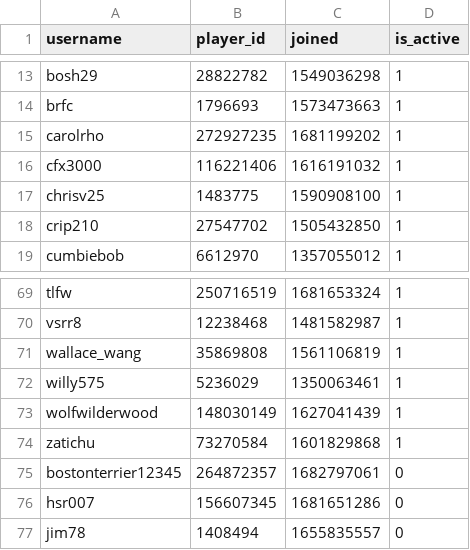
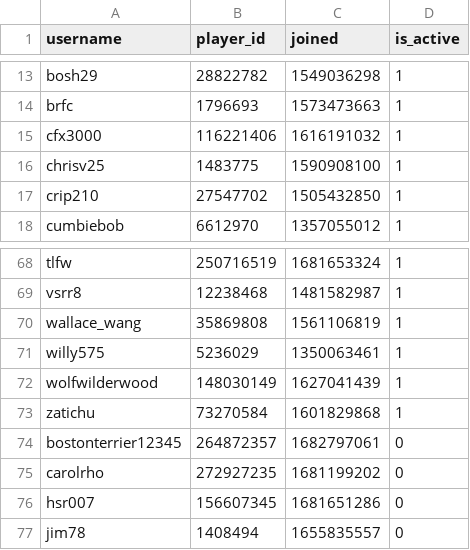
Before and after one commit to Sootopolis/chess-club-admin-system, a CSV file: csv_files/devon-chess/members.csv, drawn as a sheet; only a part is shown, gaps mark what is left out.

```diff
--- a/csv_files/devon-chess/members.csv
+++ b/csv_files/devon-chess/members.csv
@@ -14,3 +14,2 @@ bosh29,28822782,1549036298,1
 brfc,1796693,1573473663,1
-carolrho,272927235,1681199202,1
 cfx3000,116221406,1616191032,1
@@ -75,2 +74,3 @@ zatichu,73270584,1601829868,1
 bostonterrier12345,264872357,1682797061,0
+carolrho,272927235,1681199202,0
 hsr007,156607345,1681651286,0
```
Also changed, not shown: csv_files/the-great-british-empire/members.csv.
